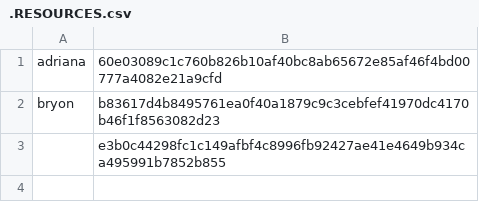
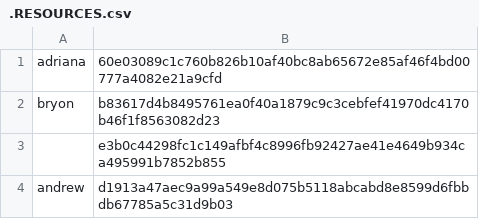
Before and after one commit to BetaPhIII/CNT3004-Final-Project, a CSV file: src/.RESOURCES.csv, drawn as a sheet.

```diff
--- a/src/.RESOURCES.csv
+++ b/src/.RESOURCES.csv
@@ -3 +3,2 @@ bryon,b83617d4b8495761ea0f40a1879c9c3cebfef41970dc4170b46f1f8563082d23
 ,e3b0c44298fc1c149afbf4c8996fb92427ae41e4649b934ca495991b7852b855
+andrew,d1913a47aec9a99a549e8d075b5118abcabd8e8599d6fbbdb67785a5c31d9b03
```
Also changed, not shown: 7 other files.
